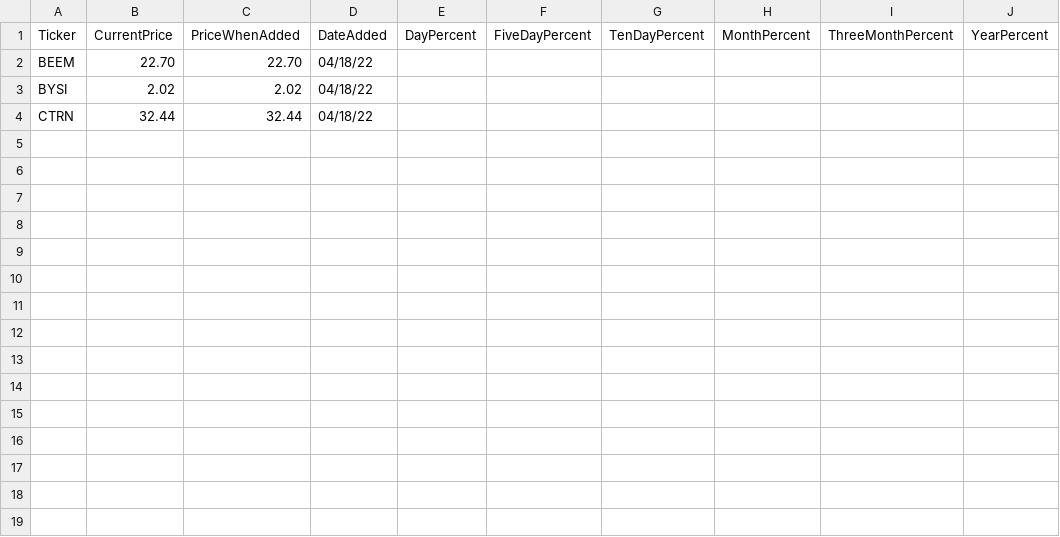
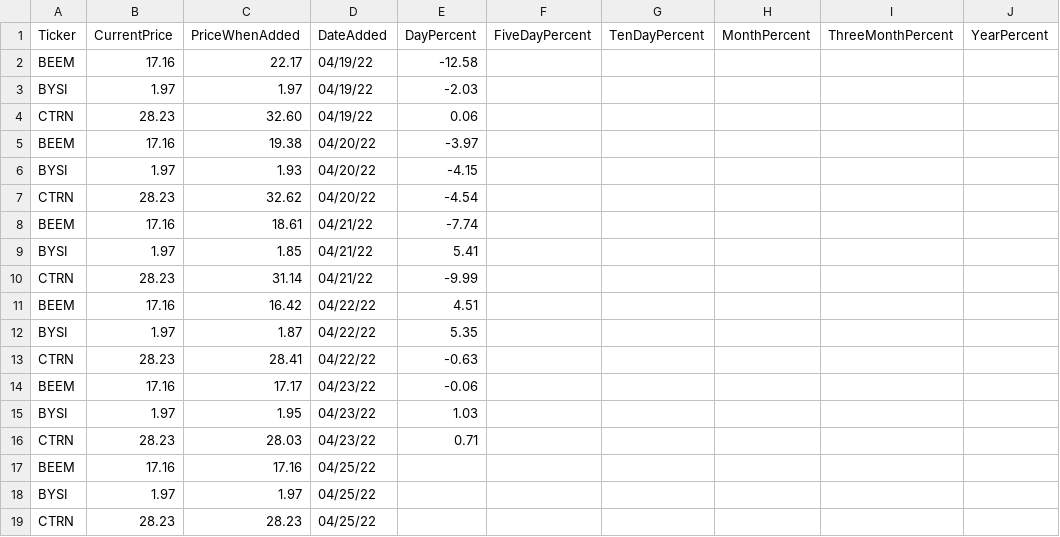
Before and after one commit to kepatotorica/stocktracker, a CSV file: Stock.Web.Scraper.Service/CsvFiles/Screeners/Specific Testing Screener.csv, drawn as a sheet.

```diff
--- a/Stock.Web.Scraper.Service/CsvFiles/Screeners/Specific Testing Screener.csv
+++ b/Stock.Web.Scraper.Service/CsvFiles/Screeners/Specific Testing Screener.csv
@@ -1,4 +1,19 @@
 Ticker,CurrentPrice,PriceWhenAdded,DateAdded,DayPercent,FiveDayPercent,TenDayPercent,MonthPercent,ThreeMonthPercent,YearPercent
-BEEM,22.70,22.70,04/18/22,,,,,,
-BYSI,2.02,2.02,04/18/22,,,,,,
-CTRN,32.44,32.44,04/18/22,,,,,,
+BEEM,17.16,22.17,04/19/22,-12.58,,,,,
+BYSI,1.97,1.97,04/19/22,-2.03,,,,,
+CTRN,28.23,32.60,04/19/22,0.06,,,,,
+BEEM,17.16,19.38,04/20/22,-3.97,,,,,
+BYSI,1.97,1.93,04/20/22,-4.15,,,,,
+CTRN,28.23,32.62,04/20/22,-4.54,,,,,
+BEEM,17.16,18.61,04/21/22,-7.74,,,,,
+BYSI,1.97,1.85,04/21/22,5.41,,,,,
+CTRN,28.23,31.14,04/21/22,-9.99,,,,,
+BEEM,17.16,16.42,04/22/22,4.51,,,,,
+BYSI,1.97,1.87,04/22/22,5.35,,,,,
+CTRN,28.23,28.41,04/22/22,-0.63,,,,,
+BEEM,17.16,17.17,04/23/22,-0.06,,,,,
+BYSI,1.97,1.95,04/23/22,1.03,,,,,
+CTRN,28.23,28.03,04/23/22,0.71,,,,,
+BEEM,17.16,17.16,04/25/22,,,,,,
+BYSI,1.97,1.97,04/25/22,,,,,,
+CTRN,28.23,28.23,04/25/22,,,,,,
```
Also changed, not shown: Stock.Web.Scraper.Service/CsvFiles/Screeners/Big Drop-low PE-Optionable.csv, Stock.Web.Scraper.Service/CsvFiles/Screeners/Buy and Hold value.csv, 22 other files.
